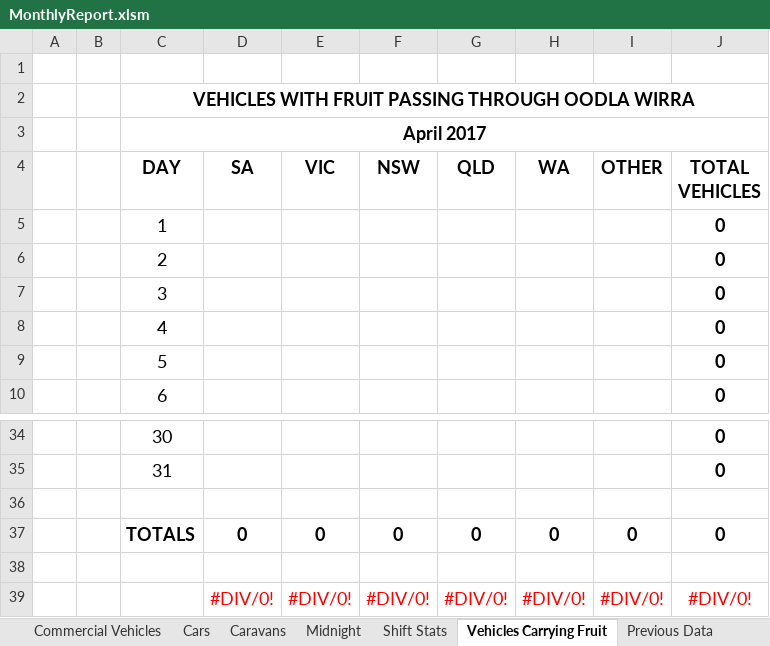
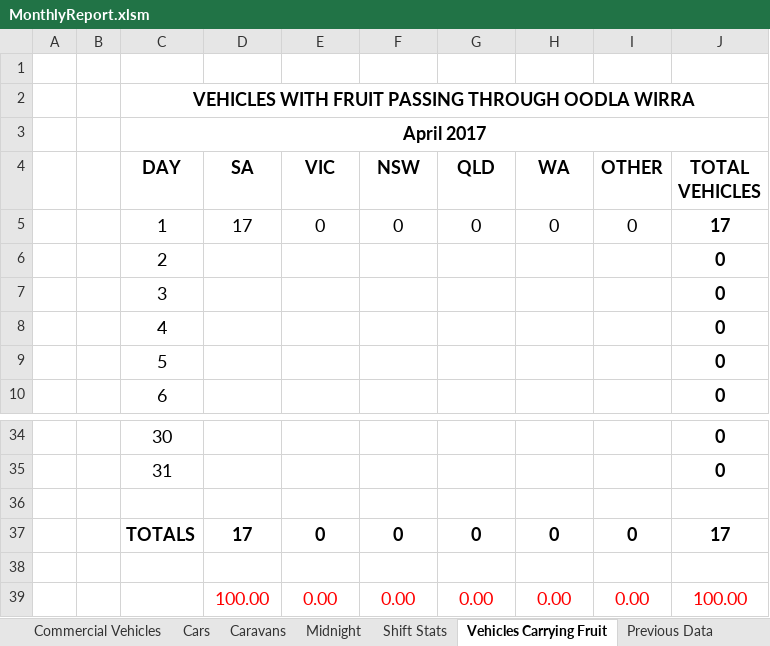
Before and after one commit to Blackpotch/MonthlyReport, an Excel workbook: MonthlyReport.xlsm, sheet Vehicles Carrying Fruit, drawn as a sheet; only a part is shown, gaps mark what is left out; values as stored, in another font and other column widths than the file's, no borders; charts and pictures not drawn; removed rows and columns are numbered as before the commit, all else as after; the diff names each change by its address in the sheet, - before the commit and + after, or states it on an @@ line.

```diff
--- a/MonthlyReport.xlsm (sheet Vehicles Carrying Fruit)
+++ b/MonthlyReport.xlsm (sheet Vehicles Carrying Fruit)
-D5 (SA): (empty)
+D5 (SA): 17
-E5 (VIC): (empty)
+E5 (VIC): 0
-F5 (NSW): (empty)
+F5 (NSW): 0
-G5 (QLD): (empty)
+G5 (QLD): 0
-H5 (WA): (empty)
+H5 (WA): 0
-I5 (OTHER): (empty)
+I5 (OTHER): 0
-J5 (TOTAL VEHICLES): 0
+J5 (TOTAL VEHICLES): 17
-D37 (SA): 0
+D37 (SA): 17
-J37 (TOTAL VEHICLES): 0
+J37 (TOTAL VEHICLES): 17
-row 39:  |  |  | #DIV/0! | #DIV/0! | #DIV/0! | #DIV/0! | #DIV/0! | #DIV/0! | #DIV/0!
+row 39:  |  |  | 100.00 | 0.00 | 0.00 | 0.00 | 0.00 | 0.00 | 100.00
```
Also changed, not shown: sheet Cars, sheet Summary, sheet Fruit Confiscated, sheet Shift Stats, sheet Commercial Vehicles, sheet Midnight, other sheet tabs, formulas that keep their value, charts or pictures, 1 other file.
